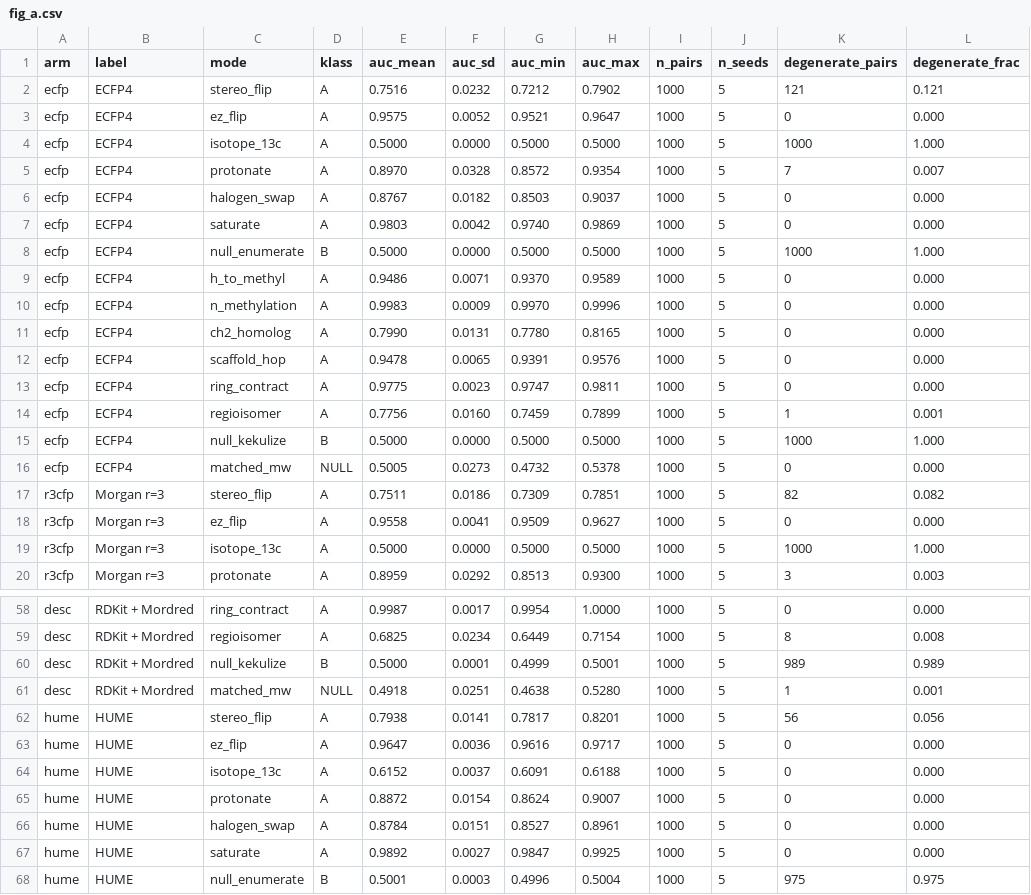
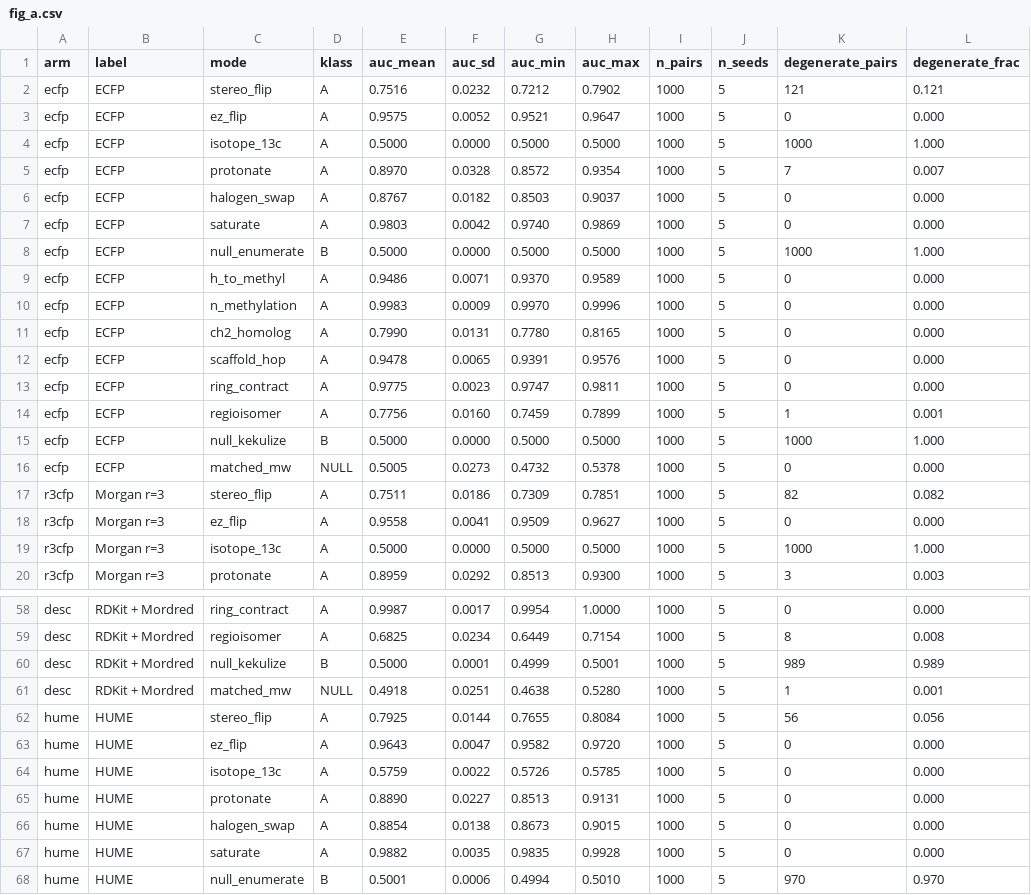
Before and after one commit to leifsieben/hume, a CSV file: figures/build/fig_a.csv, drawn as a sheet; only a part is shown, gaps mark what is left out; the diff covers the shown part only.

```diff
--- a/figures/build/fig_a.csv
+++ b/figures/build/fig_a.csv
@@ -1,17 +1,17 @@
 arm,label,mode,klass,auc_mean,auc_sd,auc_min,auc_max,n_pairs,n_seeds,degenerate_pairs,degenerate_frac
-ecfp,ECFP4,stereo_flip,A,0.7516,0.0232,0.7212,0.7902,1000,5,121,0.121
-ecfp,ECFP4,ez_flip,A,0.9575,0.0052,0.9521,0.9647,1000,5,0,0.000
-ecfp,ECFP4,isotope_13c,A,0.5000,0.0000,0.5000,0.5000,1000,5,1000,1.000
-ecfp,ECFP4,protonate,A,0.8970,0.0328,0.8572,0.9354,1000,5,7,0.007
-ecfp,ECFP4,halogen_swap,A,0.8767,0.0182,0.8503,0.9037,1000,5,0,0.000
-ecfp,ECFP4,saturate,A,0.9803,0.0042,0.9740,0.9869,1000,5,0,0.000
-ecfp,ECFP4,null_enumerate,B,0.5000,0.0000,0.5000,0.5000,1000,5,1000,1.000
-ecfp,ECFP4,h_to_methyl,A,0.9486,0.0071,0.9370,0.9589,1000,5,0,0.000
-ecfp,ECFP4,n_methylation,A,0.9983,0.0009,0.9970,0.9996,1000,5,0,0.000
-ecfp,ECFP4,ch2_homolog,A,0.7990,0.0131,0.7780,0.8165,1000,5,0,0.000
-ecfp,ECFP4,scaffold_hop,A,0.9478,0.0065,0.9391,0.9576,1000,5,0,0.000
-ecfp,ECFP4,ring_contract,A,0.9775,0.0023,0.9747,0.9811,1000,5,0,0.000
-ecfp,ECFP4,regioisomer,A,0.7756,0.0160,0.7459,0.7899,1000,5,1,0.001
-ecfp,ECFP4,null_kekulize,B,0.5000,0.0000,0.5000,0.5000,1000,5,1000,1.000
-ecfp,ECFP4,matched_mw,NULL,0.5005,0.0273,0.4732,0.5378,1000,5,0,0.000
+ecfp,ECFP,stereo_flip,A,0.7516,0.0232,0.7212,0.7902,1000,5,121,0.121
+ecfp,ECFP,ez_flip,A,0.9575,0.0052,0.9521,0.9647,1000,5,0,0.000
+ecfp,ECFP,isotope_13c,A,0.5000,0.0000,0.5000,0.5000,1000,5,1000,1.000
+ecfp,ECFP,protonate,A,0.8970,0.0328,0.8572,0.9354,1000,5,7,0.007
+ecfp,ECFP,halogen_swap,A,0.8767,0.0182,0.8503,0.9037,1000,5,0,0.000
+ecfp,ECFP,saturate,A,0.9803,0.0042,0.9740,0.9869,1000,5,0,0.000
+ecfp,ECFP,null_enumerate,B,0.5000,0.0000,0.5000,0.5000,1000,5,1000,1.000
+ecfp,ECFP,h_to_methyl,A,0.9486,0.0071,0.9370,0.9589,1000,5,0,0.000
+ecfp,ECFP,n_methylation,A,0.9983,0.0009,0.9970,0.9996,1000,5,0,0.000
+ecfp,ECFP,ch2_homolog,A,0.7990,0.0131,0.7780,0.8165,1000,5,0,0.000
+ecfp,ECFP,scaffold_hop,A,0.9478,0.0065,0.9391,0.9576,1000,5,0,0.000
+ecfp,ECFP,ring_contract,A,0.9775,0.0023,0.9747,0.9811,1000,5,0,0.000
+ecfp,ECFP,regioisomer,A,0.7756,0.0160,0.7459,0.7899,1000,5,1,0.001
+ecfp,ECFP,null_kekulize,B,0.5000,0.0000,0.5000,0.5000,1000,5,1000,1.000
+ecfp,ECFP,matched_mw,NULL,0.5005,0.0273,0.4732,0.5378,1000,5,0,0.000
 r3cfp,Morgan r=3,stereo_flip,A,0.7511,0.0186,0.7309,0.7851,1000,5,82,0.082
@@ -61,8 +61,8 @@ desc,RDKit + Mordred,null_kekulize,B,0.5000,0.0001,0.4999,0.5001,1000,5,989,0.98
 desc,RDKit + Mordred,matched_mw,NULL,0.4918,0.0251,0.4638,0.5280,1000,5,1,0.001
-hume,HUME,stereo_flip,A,0.7938,0.0141,0.7817,0.8201,1000,5,56,0.056
-hume,HUME,ez_flip,A,0.9647,0.0036,0.9616,0.9717,1000,5,0,0.000
-hume,HUME,isotope_13c,A,0.6152,0.0037,0.6091,0.6188,1000,5,0,0.000
-hume,HUME,protonate,A,0.8872,0.0154,0.8624,0.9007,1000,5,0,0.000
-hume,HUME,halogen_swap,A,0.8784,0.0151,0.8527,0.8961,1000,5,0,0.000
-hume,HUME,saturate,A,0.9892,0.0027,0.9847,0.9925,1000,5,0,0.000
-hume,HUME,null_enumerate,B,0.5001,0.0003,0.4996,0.5004,1000,5,975,0.975
+hume,HUME,stereo_flip,A,0.7925,0.0144,0.7655,0.8084,1000,5,56,0.056
+hume,HUME,ez_flip,A,0.9643,0.0047,0.9582,0.9720,1000,5,0,0.000
+hume,HUME,isotope_13c,A,0.5759,0.0022,0.5726,0.5785,1000,5,0,0.000
+hume,HUME,protonate,A,0.8890,0.0227,0.8513,0.9131,1000,5,0,0.000
+hume,HUME,halogen_swap,A,0.8854,0.0138,0.8673,0.9015,1000,5,0,0.000
+hume,HUME,saturate,A,0.9882,0.0035,0.9835,0.9928,1000,5,0,0.000
+hume,HUME,null_enumerate,B,0.5001,0.0006,0.4994,0.5010,1000,5,970,0.970
```
Also changed, not shown: 41 edited cells elsewhere in this file, 14 other files.
